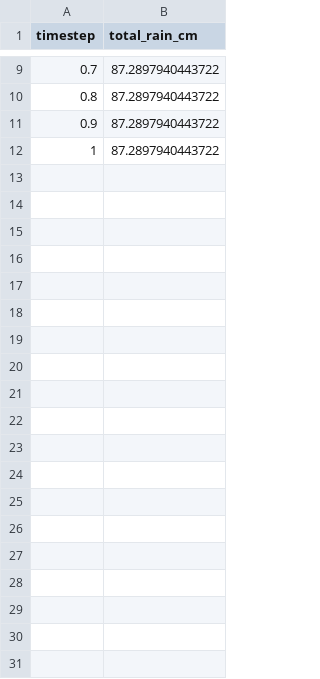
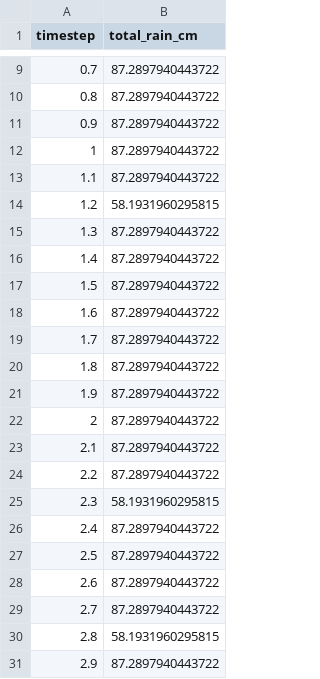
Before and after one commit to maxwell-miller-geo/desertHydro, a CSV file: vignettes/ModelFolder/volumeIn.csv, drawn as a sheet; only a part is shown, gaps mark what is left out; the diff covers the shown part only.

```diff
--- a/vignettes/ModelFolder/volumeIn.csv
+++ b/vignettes/ModelFolder/volumeIn.csv
@@ -12 +12,20 @@ timestep,total_rain_cm
 1,87.2897940443722
+1.1,87.2897940443722
+1.2,58.1931960295815
+1.3,87.2897940443722
+1.4,87.2897940443722
+1.5,87.2897940443722
+1.6,87.2897940443722
+1.7,87.2897940443722
+1.8,87.2897940443722
+1.9,87.2897940443722
+2,87.2897940443722
+2.1,87.2897940443722
+2.2,87.2897940443722
+2.3,58.1931960295815
+2.4,87.2897940443722
+2.5,87.2897940443722
+2.6,87.2897940443722
+2.7,87.2897940443722
+2.8,58.1931960295815
+2.9,87.2897940443722
```
Also changed, not shown: 21 added rows elsewhere in this file, vignettes/ModelFolder/set_up_variables.csv, vignettes/ModelFolder/volumeOut.csv, 11 other files.
